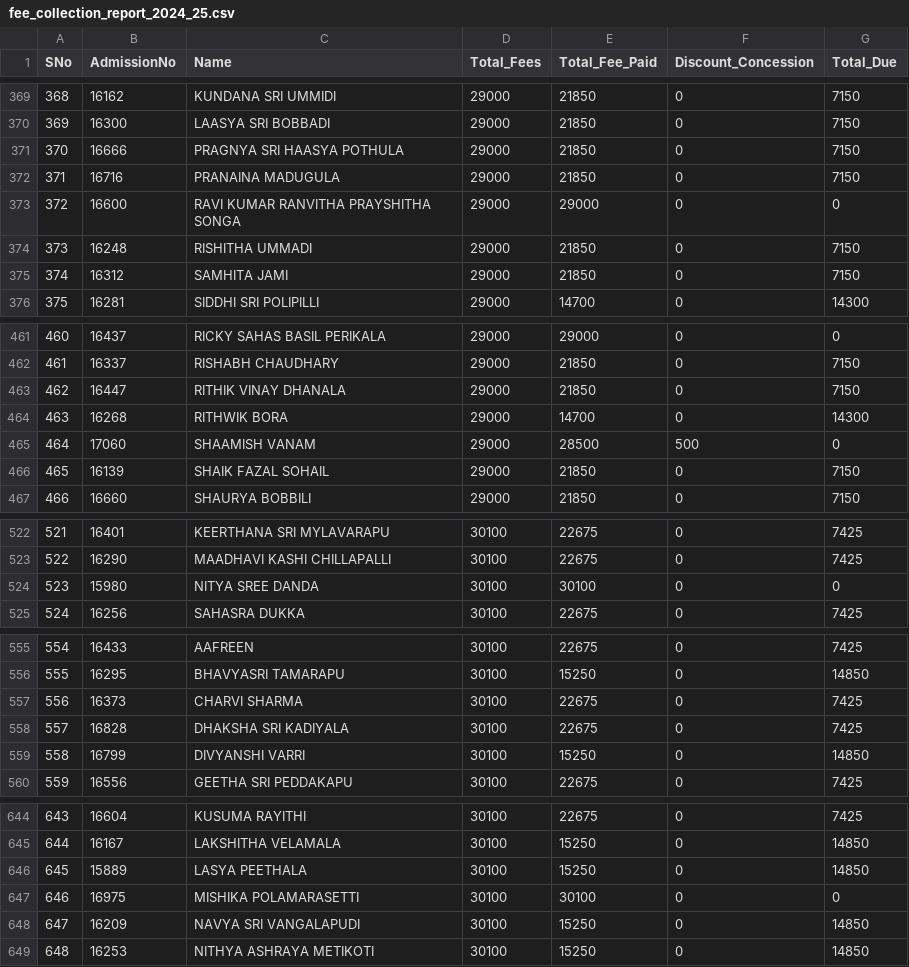
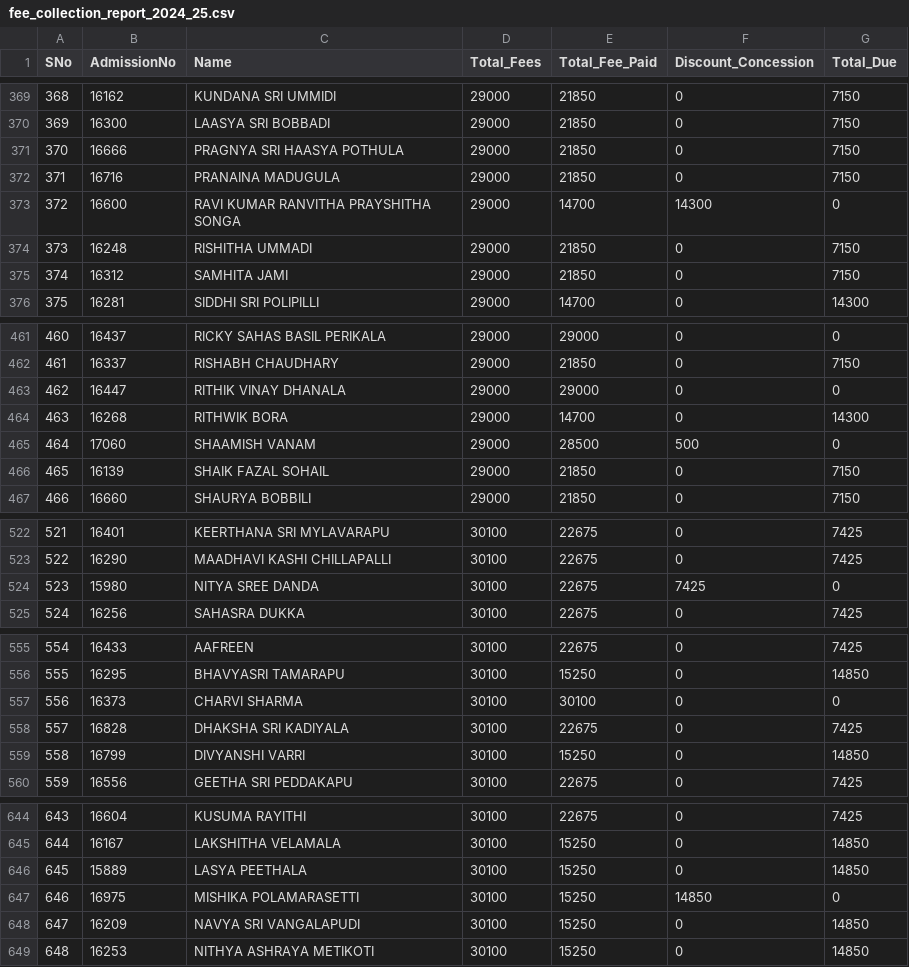
Before and after one commit to harikiran-dev-schooldb/kotak-salesian-school-dbms, a CSV file: output_data/fee_collection_report_2024_25.csv, drawn as a sheet; only a part is shown, gaps mark what is left out; the diff covers the shown part only.

```diff
--- a/output_data/fee_collection_report_2024_25.csv
+++ b/output_data/fee_collection_report_2024_25.csv
@@ -372,3 +372,3 @@ SNo,AdmissionNo,Name,Total_Fees,Total_Fee_Paid,Discount_Concession,Total_Due
 371,16716,PRANAINA MADUGULA,29000,21850,0,7150
-372,16600,RAVI KUMAR RANVITHA PRAYSHITHA SONGA,29000,29000,0,0
+372,16600,RAVI KUMAR RANVITHA PRAYSHITHA SONGA,29000,14700,14300,0
 373,16248,RISHITHA UMMADI,29000,21850,0,7150
@@ -462,3 +462,3 @@ SNo,AdmissionNo,Name,Total_Fees,Total_Fee_Paid,Discount_Concession,Total_Due
 461,16337,RISHABH CHAUDHARY,29000,21850,0,7150
-462,16447,RITHIK VINAY DHANALA,29000,21850,0,7150
+462,16447,RITHIK VINAY DHANALA,29000,29000,0,0
 463,16268,RITHWIK BORA,29000,14700,0,14300
@@ -523,3 +523,3 @@ SNo,AdmissionNo,Name,Total_Fees,Total_Fee_Paid,Discount_Concession,Total_Due
 522,16290,MAADHAVI KASHI CHILLAPALLI,30100,22675,0,7425
-523,15980,NITYA SREE DANDA,30100,30100,0,0
+523,15980,NITYA SREE DANDA,30100,22675,7425,0
 524,16256,SAHASRA DUKKA,30100,22675,0,7425
@@ -556,3 +556,3 @@ SNo,AdmissionNo,Name,Total_Fees,Total_Fee_Paid,Discount_Concession,Total_Due
 555,16295,BHAVYASRI TAMARAPU,30100,15250,0,14850
-556,16373,CHARVI SHARMA,30100,22675,0,7425
+556,16373,CHARVI SHARMA,30100,30100,0,0
 557,16828,DHAKSHA SRI KADIYALA,30100,22675,0,7425
@@ -646,3 +646,3 @@ SNo,AdmissionNo,Name,Total_Fees,Total_Fee_Paid,Discount_Concession,Total_Due
 645,15889,LASYA PEETHALA,30100,15250,0,14850
-646,16975,MISHIKA POLAMARASETTI,30100,30100,0,0
+646,16975,MISHIKA POLAMARASETTI,30100,15250,14850,0
 647,16209,NAVYA SRI VANGALAPUDI,30100,15250,0,14850
```
Also changed, not shown: 26 edited cells elsewhere in this file, output_data/daywise_fee_collection_report_2024_25.csv, output_data/fee_book_nos_report_2024_25.csv, 5 other files.
